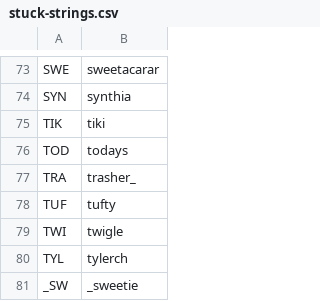
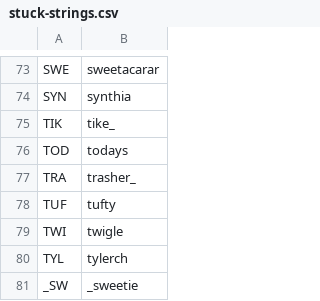
Before and after one commit to veprice/tileSetter, a CSV file: data/stuck-strings.csv, drawn as a sheet; only a part is shown, gaps mark what is left out; the diff covers the shown part only.

```diff
--- a/data/stuck-strings.csv
+++ b/data/stuck-strings.csv
@@ -74,3 +74,3 @@ SWE,sweetacarar
 SYN,synthia
-TIK,tiki
+TIK,tike_
 TOD,todays
```
Also changed, not shown: 1 added row, 1 removed row and 6 edited cells elsewhere in this file.
